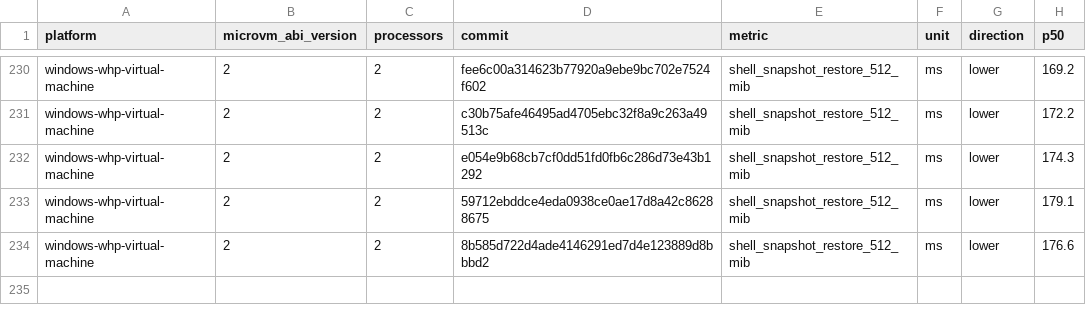
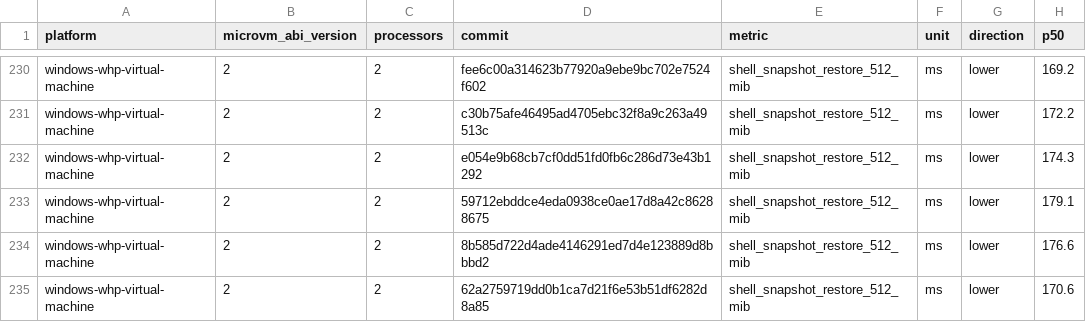
Before and after one commit to 56steve/nvx, a CSV file: data/windows-whp-virtual-machine-microvm-v2-2vcpu.csv, drawn as a sheet; only a part is shown, gaps mark what is left out; the diff names each change by its address in the sheet, - before the commit and + after, or states it on an @@ line.

```diff
--- a/data/windows-whp-virtual-machine-microvm-v2-2vcpu.csv
+++ b/data/windows-whp-virtual-machine-microvm-v2-2vcpu.csv
+row 235: windows-whp-virtual-machine | 2 | 2 | 62a2759719dd0b1ca7d21f6e53b51df6282d8a85 | shell_snapshot_restore_512_mib | ms | lower | 170.6
```
Also changed, not shown: data/linux-kvm-virtual-machine-microvm-v2-1vcpu.csv, data/linux-mshv-virtual-machine-microvm-v2-1vcpu.csv, 9 other files.
